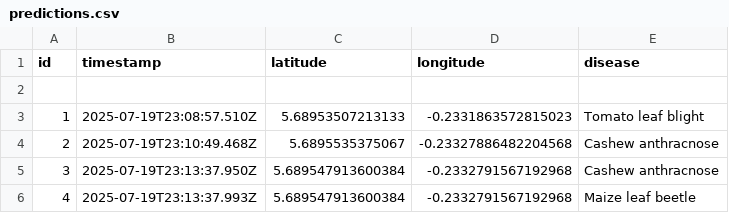
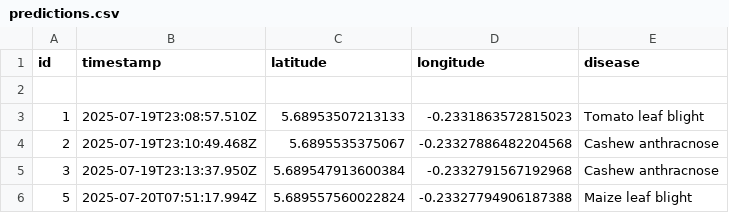
Before and after one commit to soloeinsteinmit/sonu-ai, a CSV file: server/predictions.csv, drawn as a sheet; removed rows and columns are numbered as before the commit, all else as after; the diff names each change by its address in the sheet, - before the commit and + after, or states it on an @@ line.

Commit message:
fix: update predictions data for maize disease
- Replaced the entry for maize leaf beetle with maize leaf blight in predictions.csv to reflect accurate disease information.

```diff
--- a/server/predictions.csv
+++ b/server/predictions.csv
-row 6: 4 | 2025-07-19T23:13:37.993Z | 5.689547913600384 | -0.2332791567192968 | Maize leaf beetle
+row 6: 5 | 2025-07-20T07:51:17.994Z | 5.689557560022824 | -0.23327794906187388 | Maize leaf blight
```
